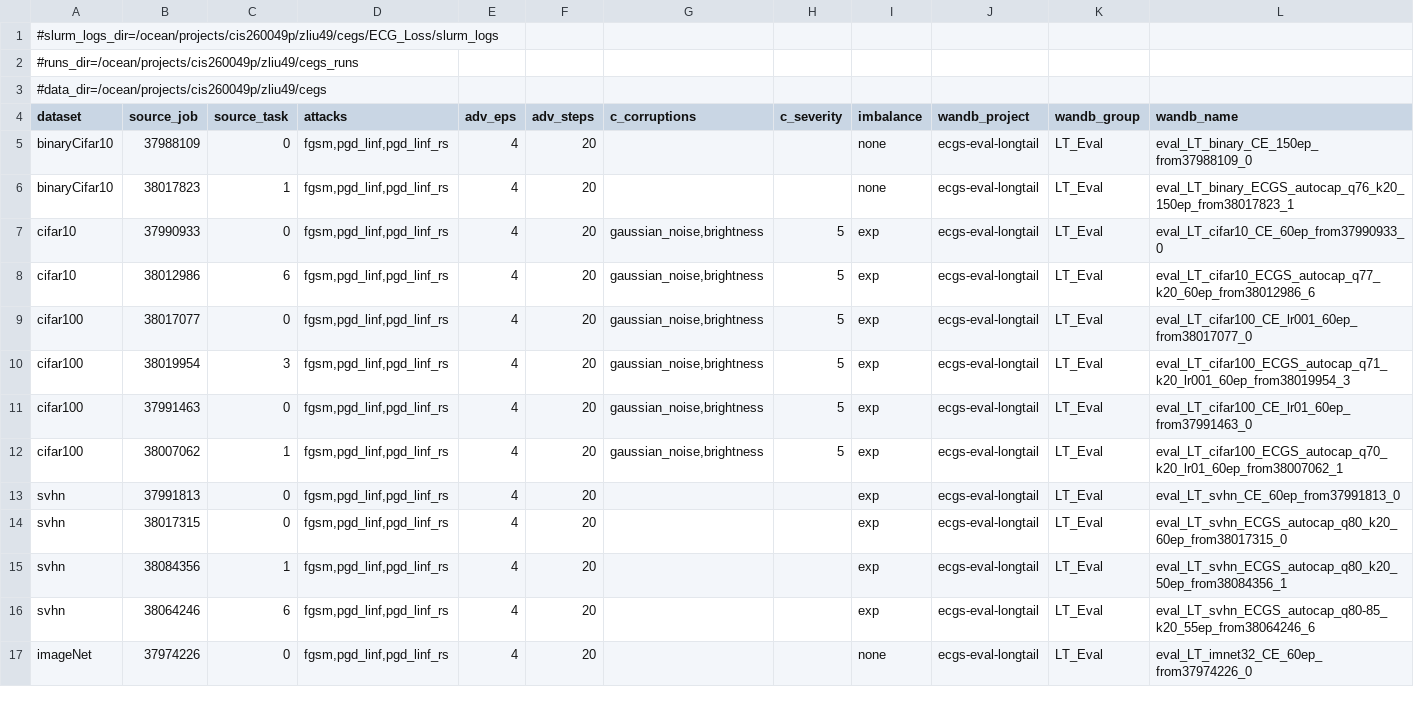
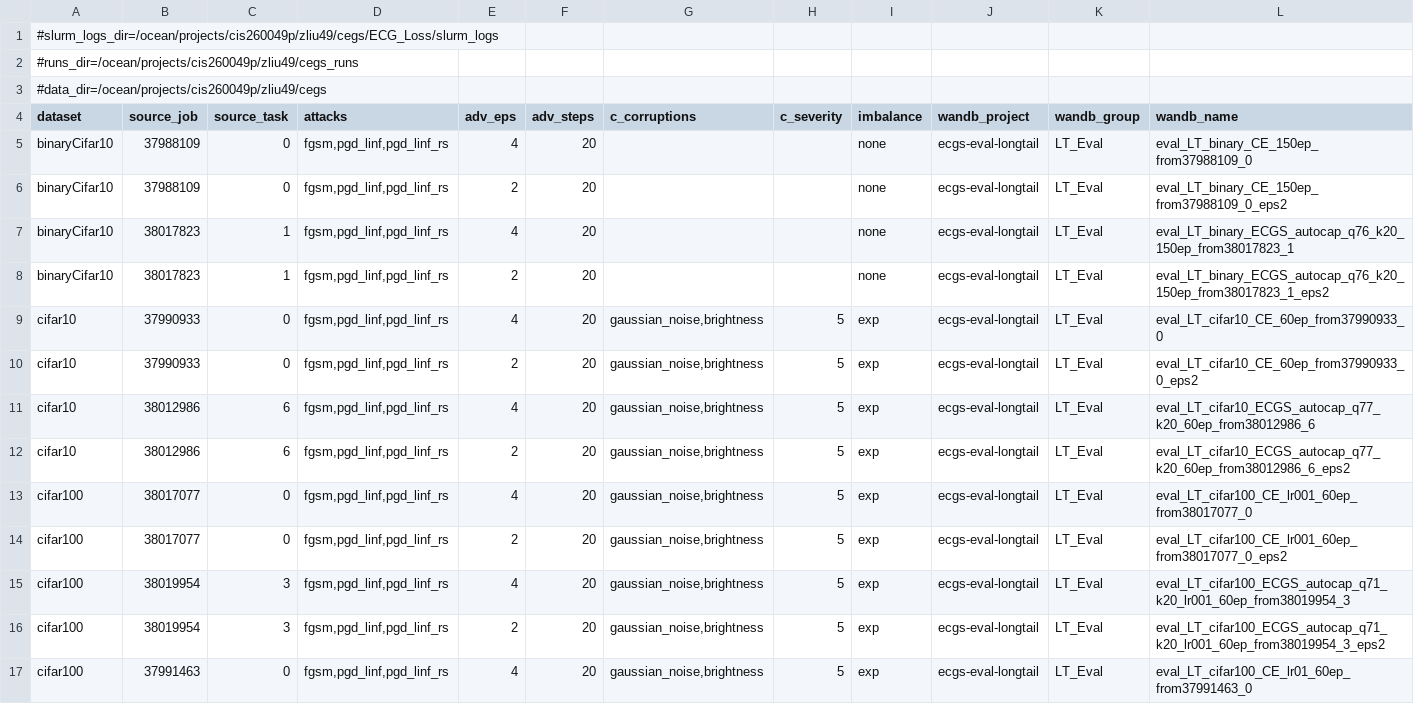
Before and after one commit to zhelianl-zl/ECG_Loss, a TSV file: sweeps/RunB_eval.tsv, drawn as a sheet; only a part is shown; the shorter side is filled out with more unchanged rows; rows hold the shown columns only; the diff covers the shown part only; the diff names each change by its address in the sheet, - before the commit and + after, or states it on an @@ line.

```diff
--- a/sweeps/RunB_eval.tsv
+++ b/sweeps/RunB_eval.tsv
+row 6: binaryCifar10 | 37988109 | 0 | fgsm,pgd_linf,pgd_linf_rs | 2 | 20 |  |  | none | ecgs-eval-longtail | LT_Eval | eval_LT_binary_CE_150ep_from37988109_0_eps2
+row 8: binaryCifar10 | 38017823 | 1 | fgsm,pgd_linf,pgd_linf_rs | 2 | 20 |  |  | none | ecgs-eval-longtail | LT_Eval | eval_LT_binary_ECGS_autocap_q76_k20_150ep_from38017823_1_eps2
+row 10: cifar10 | 37990933 | 0 | fgsm,pgd_linf,pgd_linf_rs | 2 | 20 | gaussian_noise,brightness | 5 | exp | ecgs-eval-longtail | LT_Eval | eval_LT_cifar10_CE_60ep_from37990933_0_eps2
+row 12: cifar10 | 38012986 | 6 | fgsm,pgd_linf,pgd_linf_rs | 2 | 20 | gaussian_noise,brightness | 5 | exp | ecgs-eval-longtail | LT_Eval | eval_LT_cifar10_ECGS_autocap_q77_k20_60ep_from38012986_6_eps2
+row 14: cifar100 | 38017077 | 0 | fgsm,pgd_linf,pgd_linf_rs | 2 | 20 | gaussian_noise,brightness | 5 | exp | ecgs-eval-longtail | LT_Eval | eval_LT_cifar100_CE_lr001_60ep_from38017077_0_eps2
+row 16: cifar100 | 38019954 | 3 | fgsm,pgd_linf,pgd_linf_rs | 2 | 20 | gaussian_noise,brightness | 5 | exp | ecgs-eval-longtail | LT_Eval | eval_LT_cifar100_ECGS_autocap_q71_k20_lr001_60ep_from38019954_3_eps2
```
Also changed, not shown: 10 added rows elsewhere in this file, sweeps/RunA_eval.tsv.
